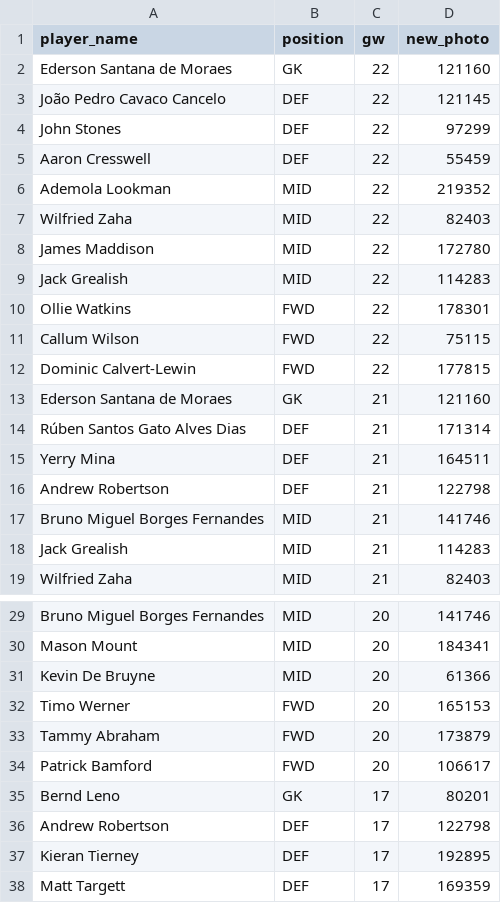
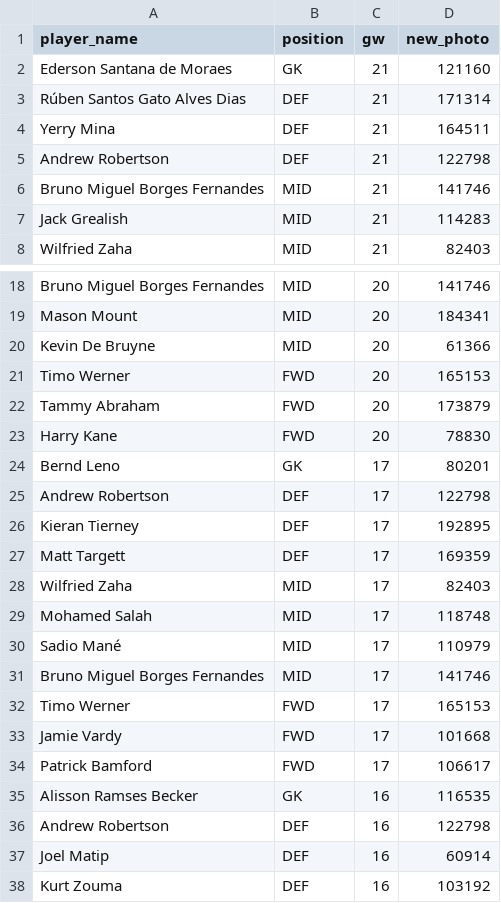
Before and after one commit to arpitsolanki/FPLBot, a CSV file: output.csv, drawn as a sheet; only a part is shown, gaps mark what is left out; the shorter side is filled out with more unchanged rows.

```diff
--- a/output.csv
+++ b/output.csv
@@ -1,13 +1,2 @@
 player_name,position,gw,new_photo
-Ederson Santana de Moraes,GK,22,121160
-João Pedro Cavaco Cancelo,DEF,22,121145
-John Stones,DEF,22,97299
-Aaron Cresswell,DEF,22,55459
-Ademola Lookman,MID,22,219352
-Wilfried Zaha,MID,22,82403
-James Maddison,MID,22,172780
-Jack Grealish,MID,22,114283
-Ollie Watkins,FWD,22,178301
-Callum Wilson,FWD,22,75115
-Dominic Calvert-Lewin,FWD,22,177815
 Ederson Santana de Moraes,GK,21,121160
@@ -33,3 +22,3 @@ Timo Werner,FWD,20,165153
 Tammy Abraham,FWD,20,173879
-Patrick Bamford,FWD,20,106617
+Harry Kane,FWD,20,78830
 Bernd Leno,GK,17,80201
```
Also changed, not shown: gw_points_history.csv, last_gw_dream_team.csv, 1 other file.
